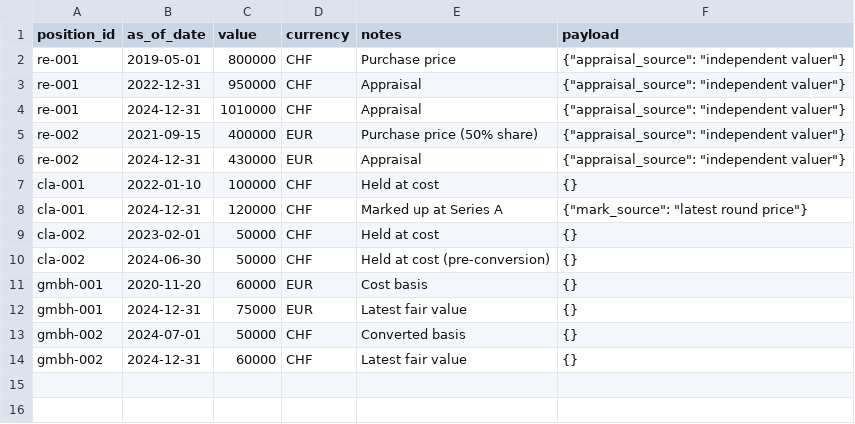
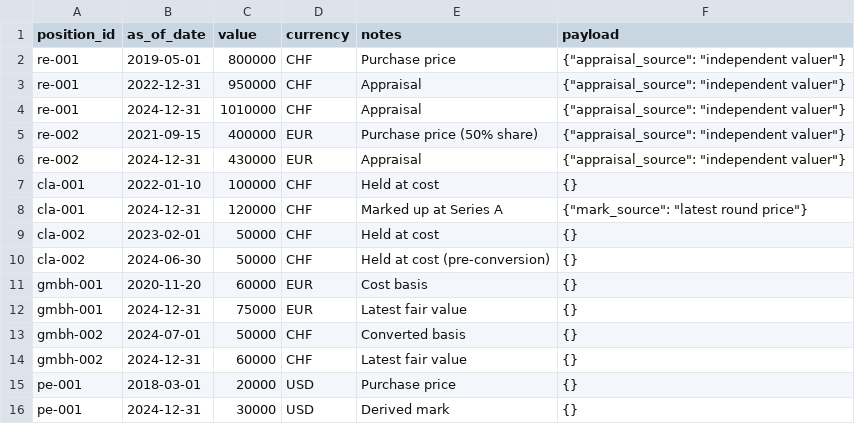
Before and after one commit to smartpointer-com/wealthdb, a CSV file: collectors/manual/examples/valuations.csv, drawn as a sheet.

```diff
--- a/collectors/manual/examples/valuations.csv
+++ b/collectors/manual/examples/valuations.csv
@@ -14 +14,3 @@ gmbh-002,2024-07-01,50000,CHF,Converted basis,{}
 gmbh-002,2024-12-31,60000,CHF,Latest fair value,{}
+pe-001,2018-03-01,20000,USD,Purchase price,{}
+pe-001,2024-12-31,30000,USD,Derived mark,{}
```
Also changed, not shown: collectors/manual/examples/positions.csv, 10 other files.
